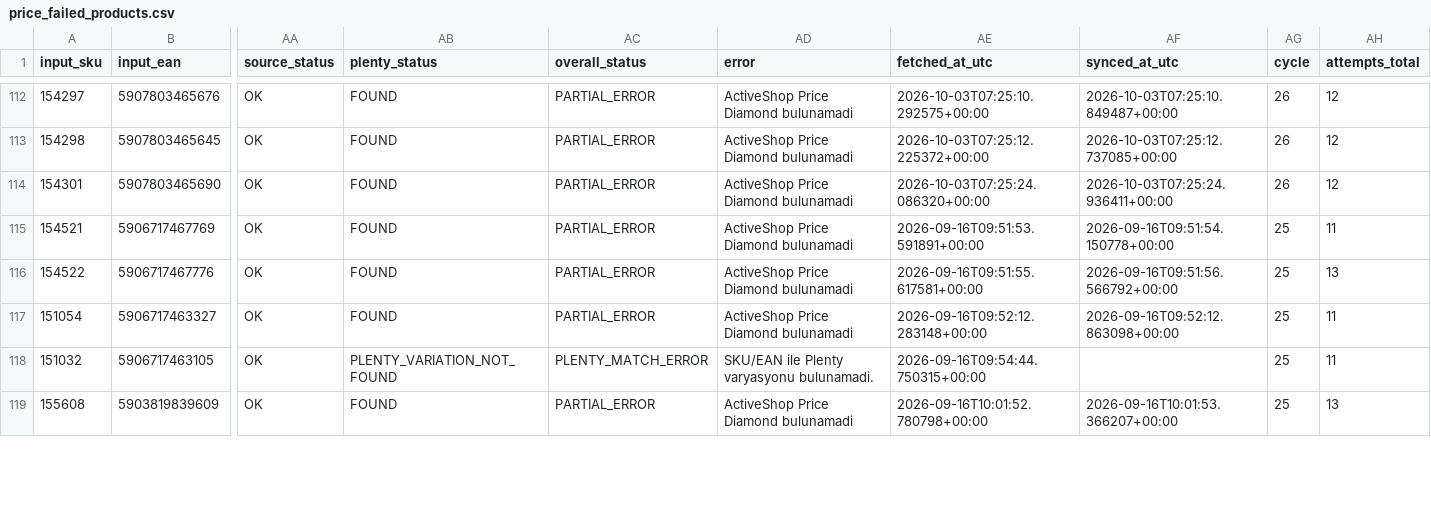
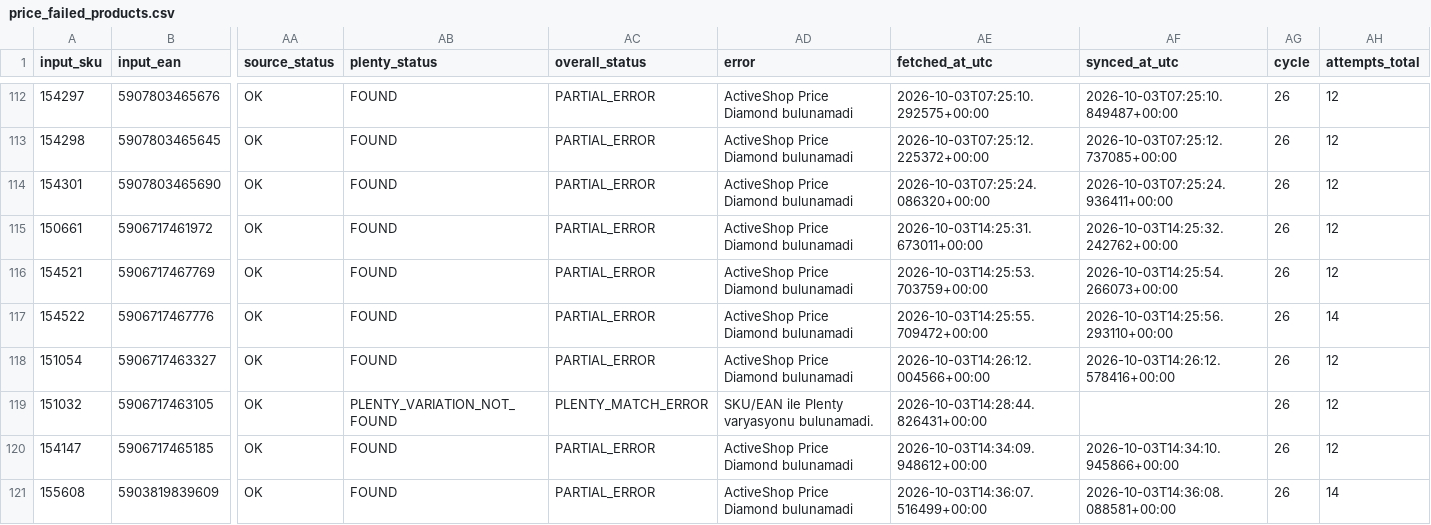
Before and after one commit to globalfriseur/GlobalStokFiyat, a CSV file: output/price_failed_products.csv, drawn as a sheet; only a part is shown, gaps mark what is left out; addresses are those after the commit; rows hold the shown columns only; the diff covers the shown part only; the diff names each change by its address in the sheet, - before the commit and + after, or states it on an @@ line.

```diff
--- a/output/price_failed_products.csv
+++ b/output/price_failed_products.csv
+row 115: 150661 | 5906717461972 | OK | FOUND | PARTIAL_ERROR | ActiveShop Price Diamond bulunamadi | 2026-10-03T14:25:31.673011+00:00 | 2026-10-03T14:25:32.242762+00:00 | 26 | 12
-AE116 (fetched_at_utc): 2026-09-16T09:51:53.591891+00:00
+AE116 (fetched_at_utc): 2026-10-03T14:25:53.703759+00:00
-AF116 (synced_at_utc): 2026-09-16T09:51:54.150778+00:00
+AF116 (synced_at_utc): 2026-10-03T14:25:54.266073+00:00
-AG116:AG119 (cycle): 25
+AG116:AG119 (cycle): 26
-AH116 (attempts_total): 11
+AH116 (attempts_total): 12
-AE117 (fetched_at_utc): 2026-09-16T09:51:55.617581+00:00
+AE117 (fetched_at_utc): 2026-10-03T14:25:55.709472+00:00
-AF117 (synced_at_utc): 2026-09-16T09:51:56.566792+00:00
+AF117 (synced_at_utc): 2026-10-03T14:25:56.293110+00:00
-AH117 (attempts_total): 13
+AH117 (attempts_total): 14
-AE118 (fetched_at_utc): 2026-09-16T09:52:12.283148+00:00
+AE118 (fetched_at_utc): 2026-10-03T14:26:12.004566+00:00
-AF118 (synced_at_utc): 2026-09-16T09:52:12.863098+00:00
+AF118 (synced_at_utc): 2026-10-03T14:26:12.578416+00:00
-AH118:AH119 (attempts_total): 11
+AH118:AH119 (attempts_total): 12
-AE119 (fetched_at_utc): 2026-09-16T09:54:44.750315+00:00
+AE119 (fetched_at_utc): 2026-10-03T14:28:44.826431+00:00
+row 120: 154147 | 5906717465185 | OK | FOUND | PARTIAL_ERROR | ActiveShop Price Diamond bulunamadi | 2026-10-03T14:34:09.948612+00:00 | 2026-10-03T14:34:10.945866+00:00 | 26 | 12
-AE121 (fetched_at_utc): 2026-09-16T10:01:52.780798+00:00
+AE121 (fetched_at_utc): 2026-10-03T14:36:07.516499+00:00
-AF121 (synced_at_utc): 2026-09-16T10:01:53.366207+00:00
+AF121 (synced_at_utc): 2026-10-03T14:36:08.088581+00:00
-AG121 (cycle): 25
+AG121 (cycle): 26
-AH121 (attempts_total): 13
+AH121 (attempts_total): 14
```
Also changed, not shown: 4 added rows and 8 edited cells elsewhere in this file, 3 other files.
